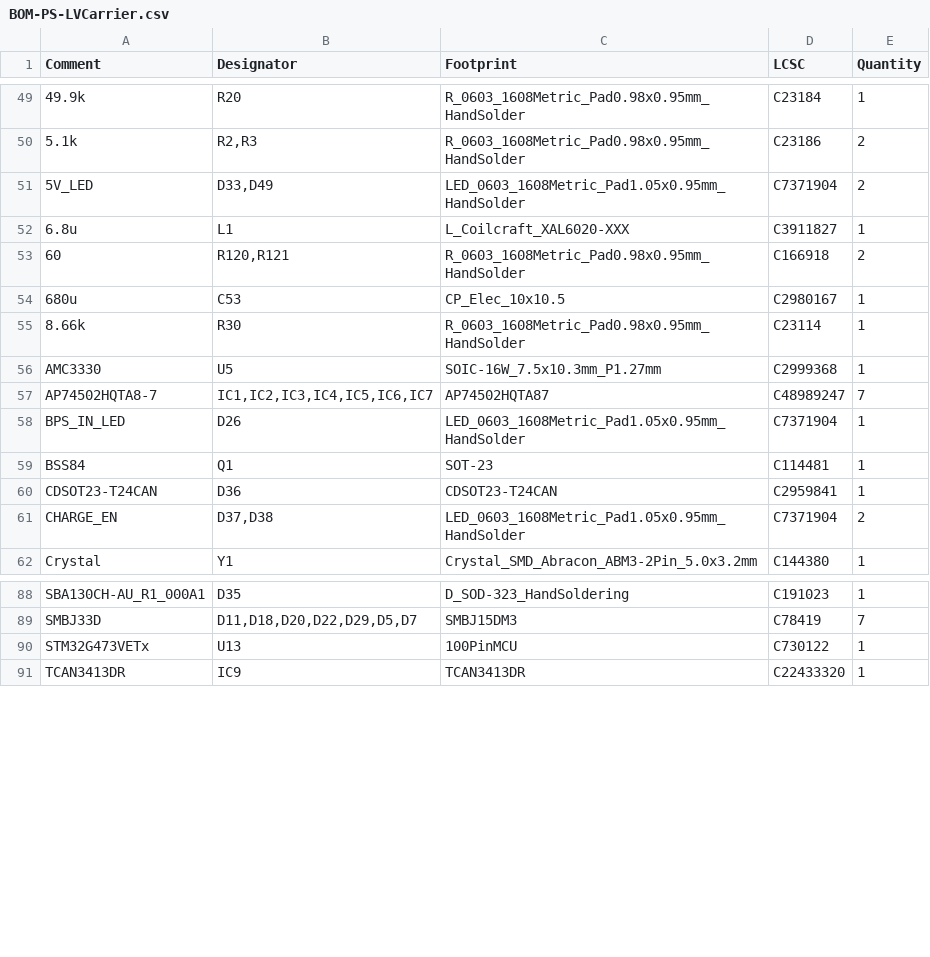
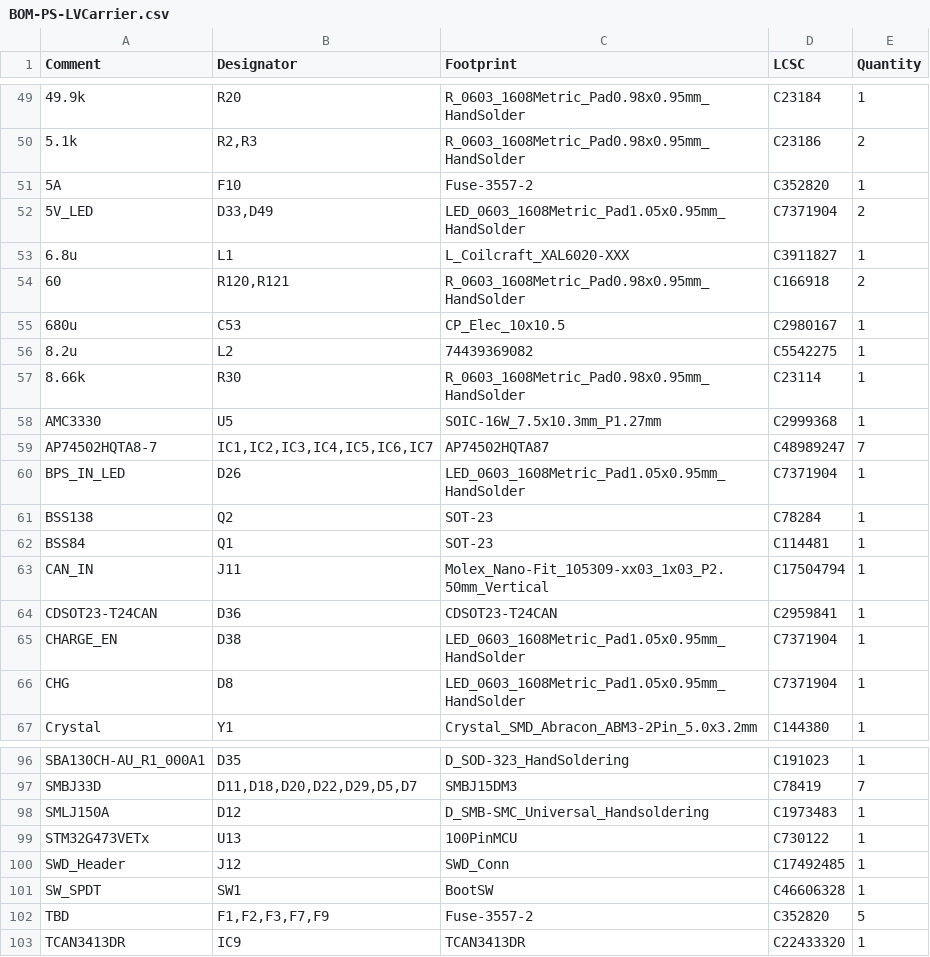
Before and after one commit to lhr-solar/PS-LVCarrierPCB, a CSV file: hardware/jlcpcb/production_files/BOM-PS-LVCarrier.csv, drawn as a sheet; only a part is shown, gaps mark what is left out; the diff covers the shown part only.

```diff
--- a/hardware/jlcpcb/production_files/BOM-PS-LVCarrier.csv
+++ b/hardware/jlcpcb/production_files/BOM-PS-LVCarrier.csv
@@ -50,2 +50,3 @@ Comment,Designator,Footprint,LCSC,Quantity
 5.1k,"R2,R3",R_0603_1608Metric_Pad0.98x0.95mm_HandSolder,C23186,2
+5A,F10,Fuse-3557-2,C352820,1
 5V_LED,"D33,D49",LED_0603_1608Metric_Pad1.05x0.95mm_HandSolder,C7371904,2
@@ -54,2 +55,3 @@ Comment,Designator,Footprint,LCSC,Quantity
 680u,C53,CP_Elec_10x10.5,C2980167,1
+8.2u,L2,74439369082,C5542275,1
 8.66k,R30,R_0603_1608Metric_Pad0.98x0.95mm_HandSolder,C23114,1
@@ -58,5 +60,8 @@ AP74502HQTA8-7,"IC1,IC2,IC3,IC4,IC5,IC6,IC7",AP74502HQTA87,C48989247,7
 BPS_IN_LED,D26,LED_0603_1608Metric_Pad1.05x0.95mm_HandSolder,C7371904,1
+BSS138,Q2,SOT-23,C78284,1
 BSS84,Q1,SOT-23,C114481,1
+CAN_IN,J11,Molex_Nano-Fit_105309-xx03_1x03_P2.50mm_Vertical,C17504794,1
 CDSOT23-T24CAN,D36,CDSOT23-T24CAN,C2959841,1
-CHARGE_EN,"D37,D38",LED_0603_1608Metric_Pad1.05x0.95mm_HandSolder,C7371904,2
+CHARGE_EN,D38,LED_0603_1608Metric_Pad1.05x0.95mm_HandSolder,C7371904,1
+CHG,D8,LED_0603_1608Metric_Pad1.05x0.95mm_HandSolder,C7371904,1
 Crystal,Y1,Crystal_SMD_Abracon_ABM3-2Pin_5.0x3.2mm,C144380,1
@@ -89,3 +97,7 @@ SBA130CH-AU_R1_000A1,D35,D_SOD-323_HandSoldering,C191023,1
 SMBJ33D,"D11,D18,D20,D22,D29,D5,D7",SMBJ15DM3,C78419,7
+SMLJ150A,D12,D_SMB-SMC_Universal_Handsoldering,C1973483,1
 STM32G473VETx,U13,100PinMCU,C730122,1
+SWD_Header,J12,SWD_Conn,C17492485,1
+SW_SPDT,SW1,BootSW,C46606328,1
+TBD,"F1,F2,F3,F7,F9",Fuse-3557-2,C352820,5
 TCAN3413DR,IC9,TCAN3413DR,C22433320,1
```
Also changed, not shown: 7 added rows, 6 removed rows and 2 edited cells elsewhere in this file, hardware/jlcpcb/production_files/CPL-PS-LVCarrier.csv, 19 other files.
